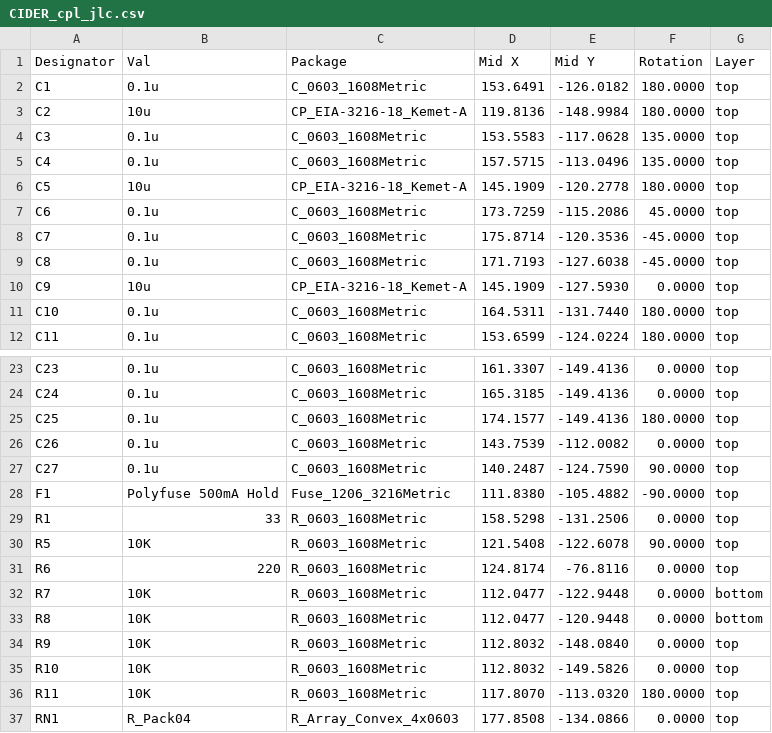
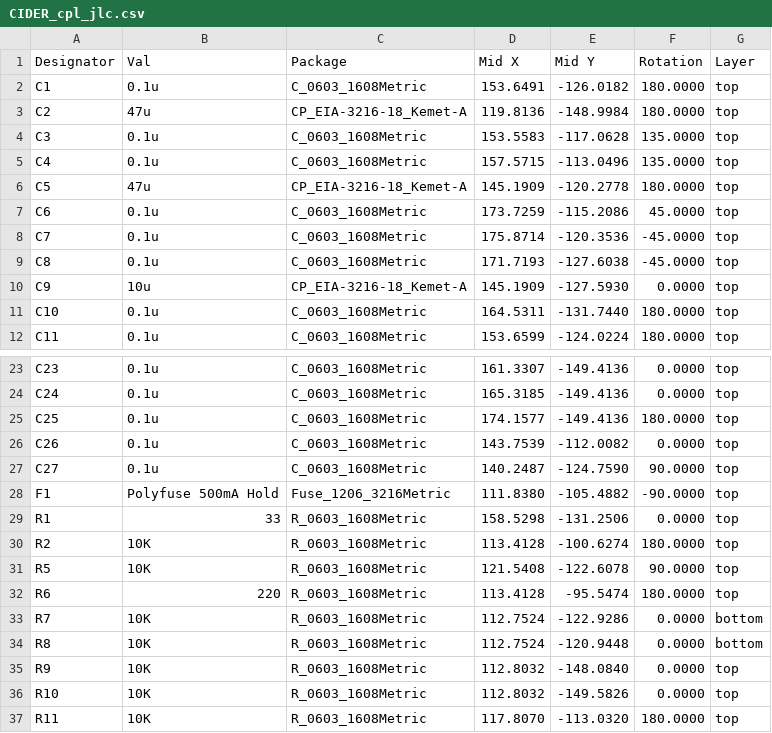
Before and after one commit to LIV2/CIDER, a CSV file: Gerbers/CIDER_cpl_jlc.csv, drawn as a sheet; only a part is shown, gaps mark what is left out; the shorter side is filled out with more unchanged rows.

```diff
--- a/Gerbers/CIDER_cpl_jlc.csv
+++ b/Gerbers/CIDER_cpl_jlc.csv
@@ -2,6 +2,6 @@ Designator,Val,Package,Mid X,Mid Y,Rotation,Layer
 "C1","0.1u","C_0603_1608Metric",153.6491,-126.0182,180.0000,top
-"C2","10u","CP_EIA-3216-18_Kemet-A",119.8136,-148.9984,180.0000,top
+"C2","47u","CP_EIA-3216-18_Kemet-A",119.8136,-148.9984,180.0000,top
 "C3","0.1u","C_0603_1608Metric",153.5583,-117.0628,135.0000,top
 "C4","0.1u","C_0603_1608Metric",157.5715,-113.0496,135.0000,top
-"C5","10u","CP_EIA-3216-18_Kemet-A",145.1909,-120.2778,180.0000,top
+"C5","47u","CP_EIA-3216-18_Kemet-A",145.1909,-120.2778,180.0000,top
 "C6","0.1u","C_0603_1608Metric",173.7259,-115.2086,45.0000,top
@@ -29,6 +29,7 @@ Designator,Val,Package,Mid X,Mid Y,Rotation,Layer
 "R1","33","R_0603_1608Metric",158.5298,-131.2506,0.0000,top
+"R2","10K","R_0603_1608Metric",113.4128,-100.6274,180.0000,top
 "R5","10K","R_0603_1608Metric",121.5408,-122.6078,90.0000,top
-"R6","220","R_0603_1608Metric",124.8174,-76.8116,0.0000,top
-"R7","10K","R_0603_1608Metric",112.0477,-122.9448,0.0000,bottom
-"R8","10K","R_0603_1608Metric",112.0477,-120.9448,0.0000,bottom
+"R6","220","R_0603_1608Metric",113.4128,-95.5474,180.0000,top
+"R7","10K","R_0603_1608Metric",112.7524,-122.9286,0.0000,bottom
+"R8","10K","R_0603_1608Metric",112.7524,-120.9448,0.0000,bottom
 "R9","10K","R_0603_1608Metric",112.8032,-148.0840,0.0000,top
```
Also changed, not shown: Gerbers/CIDER_bom_jlc.csv, 27 other files.
